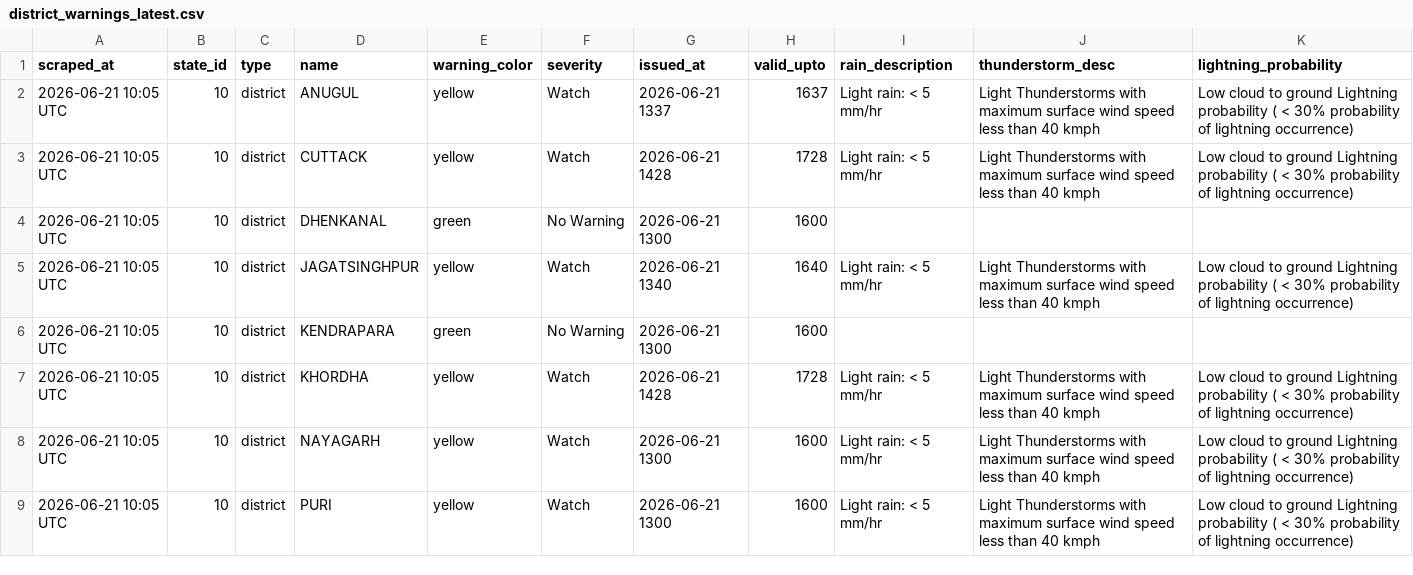
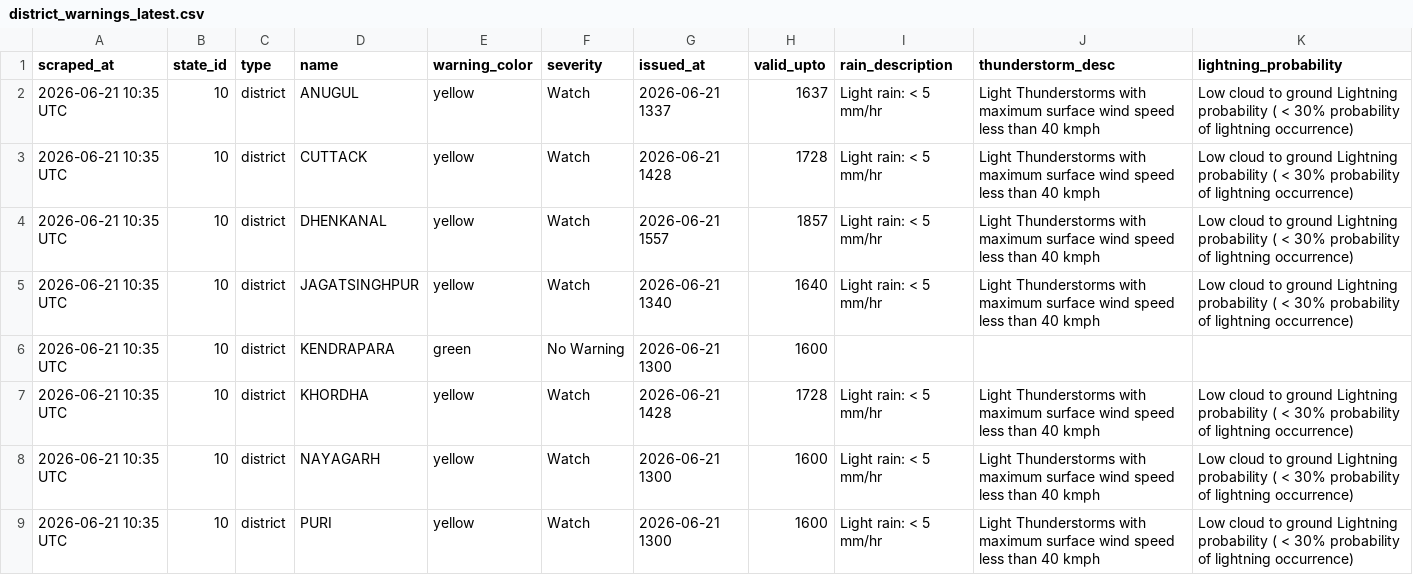
Before and after one commit to sonalmahapatra63-maker/imd-warning-scraper, a CSV file: data/district_warnings_latest.csv, drawn as a sheet.

```diff
--- a/data/district_warnings_latest.csv
+++ b/data/district_warnings_latest.csv
@@ -1,9 +1,9 @@
 scraped_at,state_id,type,name,warning_color,severity,issued_at,valid_upto,rain_description,thunderstorm_desc,lightning_probability
-2026-06-21 10:05 UTC,10,district,ANUGUL,yellow,Watch,2026-06-21 1337,1637,Light rain: < 5 mm/hr,Light Thunderstorms with maximum surface wind speed less than 40 kmph,Low cloud to ground Lightning probability ( < 30% probability of lightning occurrence)
-2026-06-21 10:05 UTC,10,district,CUTTACK,yellow,Watch,2026-06-21 1428,1728,Light rain: < 5 mm/hr,Light Thunderstorms with maximum surface wind speed less than 40 kmph,Low cloud to ground Lightning probability ( < 30% probability of lightning occurrence)
-2026-06-21 10:05 UTC,10,district,DHENKANAL,green,No Warning,2026-06-21 1300,1600,,,
-2026-06-21 10:05 UTC,10,district,JAGATSINGHPUR,yellow,Watch,2026-06-21 1340,1640,Light rain: < 5 mm/hr,Light Thunderstorms with maximum surface wind speed less than 40 kmph,Low cloud to ground Lightning probability ( < 30% probability of lightning occurrence)
-2026-06-21 10:05 UTC,10,district,KENDRAPARA,green,No Warning,2026-06-21 1300,1600,,,
-2026-06-21 10:05 UTC,10,district,KHORDHA,yellow,Watch,2026-06-21 1428,1728,Light rain: < 5 mm/hr,Light Thunderstorms with maximum surface wind speed less than 40 kmph,Low cloud to ground Lightning probability ( < 30% probability of lightning occurrence)
-2026-06-21 10:05 UTC,10,district,NAYAGARH,yellow,Watch,2026-06-21 1300,1600,Light rain: < 5 mm/hr,Light Thunderstorms with maximum surface wind speed less than 40 kmph,Low cloud to ground Lightning probability ( < 30% probability of lightning occurrence)
-2026-06-21 10:05 UTC,10,district,PURI,yellow,Watch,2026-06-21 1300,1600,Light rain: < 5 mm/hr,Light Thunderstorms with maximum surface wind speed less than 40 kmph,Low cloud to ground Lightning probability ( < 30% probability of lightning occurrence)
+2026-06-21 10:35 UTC,10,district,ANUGUL,yellow,Watch,2026-06-21 1337,1637,Light rain: < 5 mm/hr,Light Thunderstorms with maximum surface wind speed less than 40 kmph,Low cloud to ground Lightning probability ( < 30% probability of lightning occurrence)
+2026-06-21 10:35 UTC,10,district,CUTTACK,yellow,Watch,2026-06-21 1428,1728,Light rain: < 5 mm/hr,Light Thunderstorms with maximum surface wind speed less than 40 kmph,Low cloud to ground Lightning probability ( < 30% probability of lightning occurrence)
+2026-06-21 10:35 UTC,10,district,DHENKANAL,yellow,Watch,2026-06-21 1557,1857,Light rain: < 5 mm/hr,Light Thunderstorms with maximum surface wind speed less than 40 kmph,Low cloud to ground Lightning probability ( < 30% probability of lightning occurrence)
+2026-06-21 10:35 UTC,10,district,JAGATSINGHPUR,yellow,Watch,2026-06-21 1340,1640,Light rain: < 5 mm/hr,Light Thunderstorms with maximum surface wind speed less than 40 kmph,Low cloud to ground Lightning probability ( < 30% probability of lightning occurrence)
+2026-06-21 10:35 UTC,10,district,KENDRAPARA,green,No Warning,2026-06-21 1300,1600,,,
+2026-06-21 10:35 UTC,10,district,KHORDHA,yellow,Watch,2026-06-21 1428,1728,Light rain: < 5 mm/hr,Light Thunderstorms with maximum surface wind speed less than 40 kmph,Low cloud to ground Lightning probability ( < 30% probability of lightning occurrence)
+2026-06-21 10:35 UTC,10,district,NAYAGARH,yellow,Watch,2026-06-21 1300,1600,Light rain: < 5 mm/hr,Light Thunderstorms with maximum surface wind speed less than 40 kmph,Low cloud to ground Lightning probability ( < 30% probability of lightning occurrence)
+2026-06-21 10:35 UTC,10,district,PURI,yellow,Watch,2026-06-21 1300,1600,Light rain: < 5 mm/hr,Light Thunderstorms with maximum surface wind speed less than 40 kmph,Low cloud to ground Lightning probability ( < 30% probability of lightning occurrence)
```
Also changed, not shown: 1 other file.
